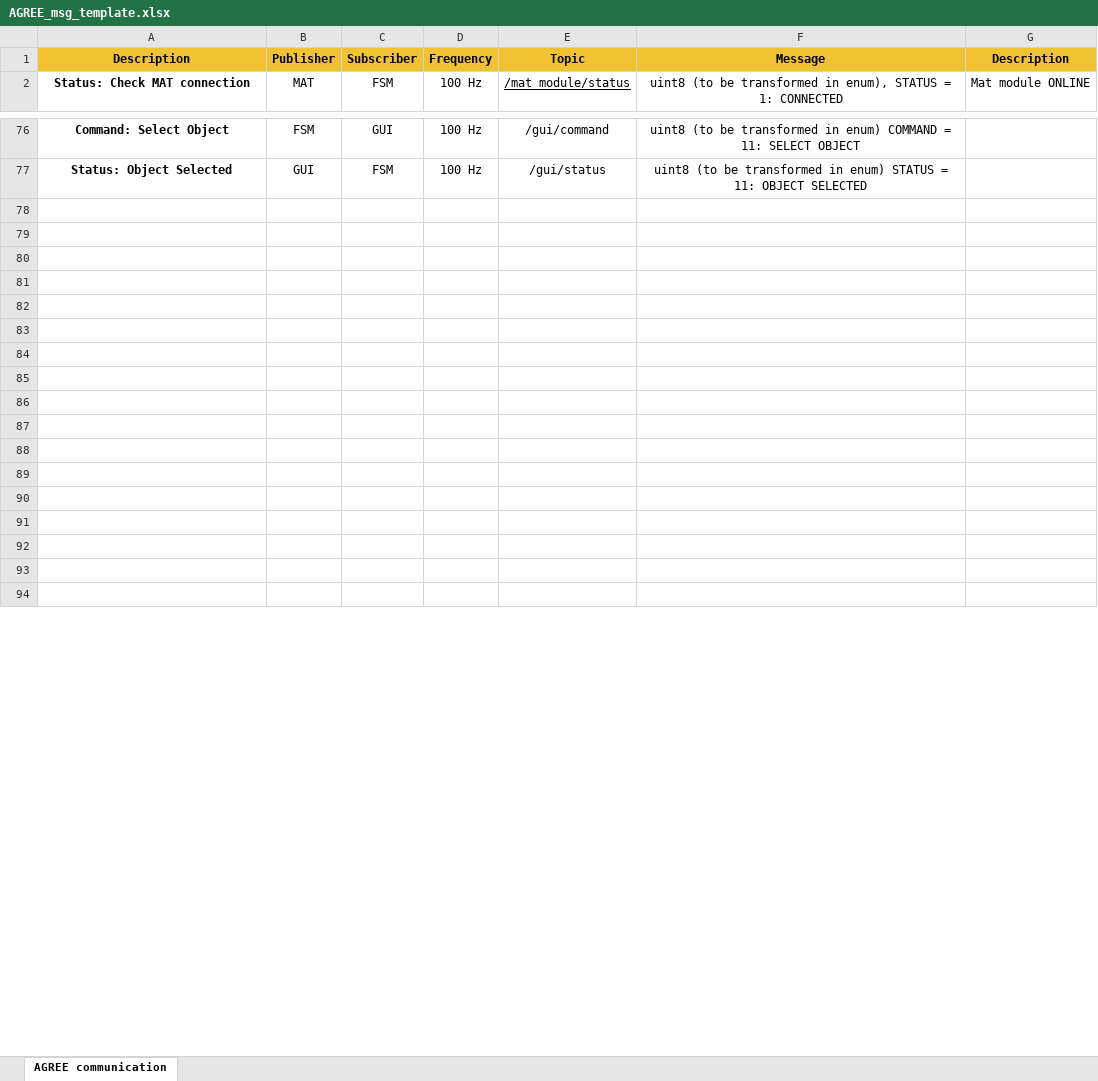
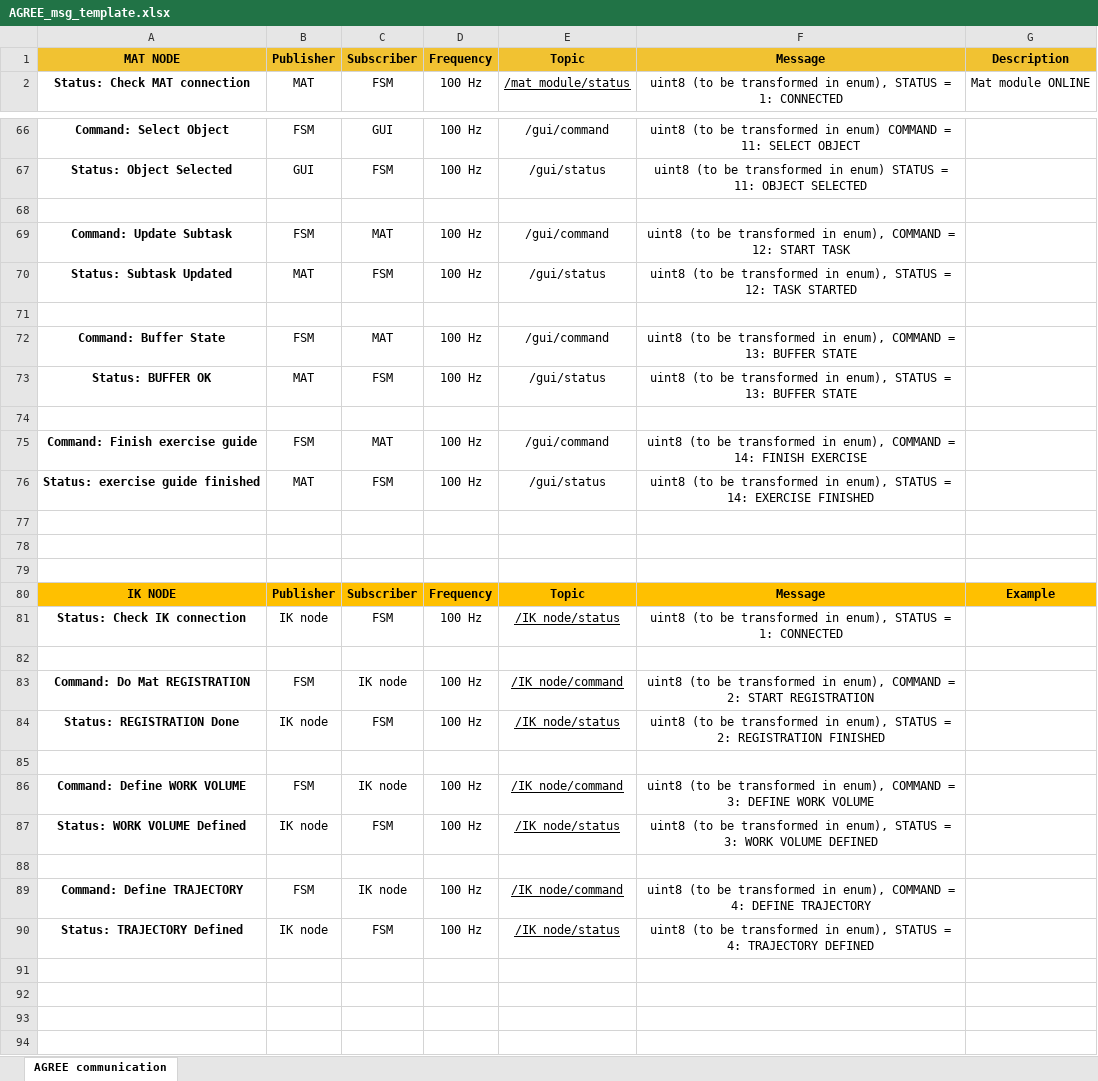
Before and after one commit to stex2005/AGREE-diagrams, an Excel workbook: AGREE_msg_template.xlsx, sheet AGREE communication, drawn as a sheet; only a part is shown, gaps mark what is left out; the shorter side is filled out with more unchanged rows; values as stored, in another font and other column widths than the file's, no borders; the diff covers the shown part only; the diff names each change by its address in the sheet, - before the commit and + after, or states it on an @@ line.

Commit message:
updated message

```diff
--- a/AGREE_msg_template.xlsx (sheet AGREE communication)
+++ b/AGREE_msg_template.xlsx (sheet AGREE communication)
-A1: Description
+A1: MAT NODE
+row 69: Command: Update Subtask | FSM | MAT | 100 Hz | /gui/command | uint8 (to be transformed in enum), COMMAND = 12: START TASK
+row 70: Status: Subtask Updated | MAT | FSM | 100 Hz | /gui/status | uint8 (to be transformed in enum), STATUS = 12: TASK STARTED
+row 71: (empty)
+row 72: Command: Buffer State | FSM | MAT | 100 Hz | /gui/command | uint8 (to be transformed in enum), COMMAND = 13: BUFFER STATE
+row 73: Status: BUFFER OK | MAT | FSM | 100 Hz | /gui/status | uint8 (to be transformed in enum), STATUS = 13: BUFFER STATE
+row 74: (empty)
+row 75: Command: Finish exercise guide | FSM | MAT | 100 Hz | /gui/command | uint8 (to be transformed in enum), COMMAND = 14: FINISH EXERCISE
+row 76: Status: exercise guide finished | MAT | FSM | 100 Hz | /gui/status | uint8 (to be transformed in enum), STATUS = 14: EXERCISE FINISHED
+row 77: (empty)
+row 78: (empty)
+row 79: (empty)
+row 80: IK NODE | Publisher | Subscriber | Frequency | Topic | Message | Example
+row 81: Status: Check IK connection | IK node | FSM | 100 Hz | /IK_node/status | uint8 (to be transformed in enum), STATUS = 1: CONNECTED
+row 82: (empty)
+row 83: Command: Do Mat REGISTRATION | FSM | IK node | 100 Hz | /IK_node/command | uint8 (to be transformed in enum), COMMAND = 2: START REGISTRATION
+row 84: Status: REGISTRATION Done | IK node | FSM | 100 Hz | /IK_node/status | uint8 (to be transformed in enum), STATUS = 2: REGISTRATION FINISHED
+row 85: (empty)
+row 86: Command: Define WORK VOLUME | FSM | IK node | 100 Hz | /IK_node/command | uint8 (to be transformed in enum), COMMAND = 3: DEFINE WORK VOLUME
+row 87: Status: WORK VOLUME Defined | IK node | FSM | 100 Hz | /IK_node/status | uint8 (to be transformed in enum), STATUS = 3: WORK VOLUME DEFINED
+row 88: (empty)
+row 89: Command: Define TRAJECTORY | FSM | IK node | 100 Hz | /IK_node/command | uint8 (to be transformed in enum), COMMAND = 4: DEFINE TRAJECTORY
+row 90: Status: TRAJECTORY Defined | IK node | FSM | 100 Hz | /IK_node/status | uint8 (to be transformed in enum), STATUS = 4: TRAJECTORY DEFINED
```
Also changed, not shown: 30 added rows, 40 removed rows and 5 edited cells elsewhere in this sheet.
